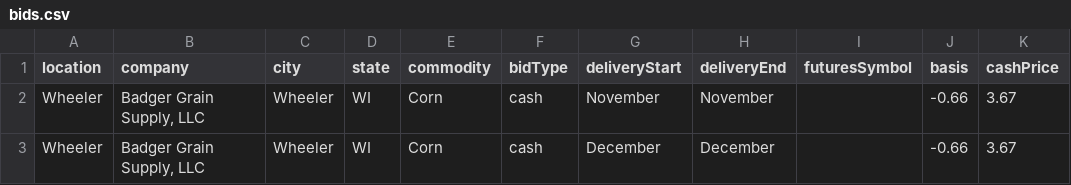
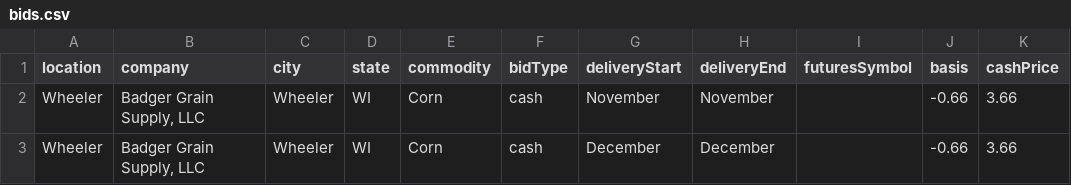
Before and after one commit to midwestagsupply/badgergrain, a CSV file: bids.csv, drawn as a sheet.

```diff
--- a/bids.csv
+++ b/bids.csv
@@ -1,3 +1,3 @@
 location,company,city,state,commodity,bidType,deliveryStart,deliveryEnd,futuresSymbol,basis,cashPrice
-Wheeler,"Badger Grain Supply, LLC",Wheeler,WI,Corn,cash,November,November,,-0.66,3.67
-Wheeler,"Badger Grain Supply, LLC",Wheeler,WI,Corn,cash,December,December,,-0.66,3.67
+Wheeler,"Badger Grain Supply, LLC",Wheeler,WI,Corn,cash,November,November,,-0.66,3.66
+Wheeler,"Badger Grain Supply, LLC",Wheeler,WI,Corn,cash,December,December,,-0.66,3.66
```
Also changed, not shown: 4 other files.
